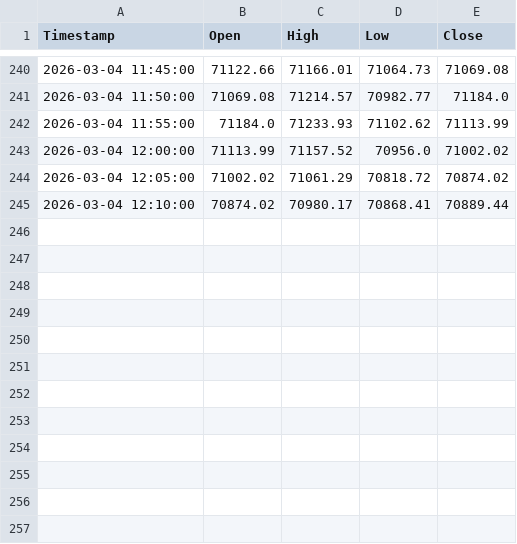
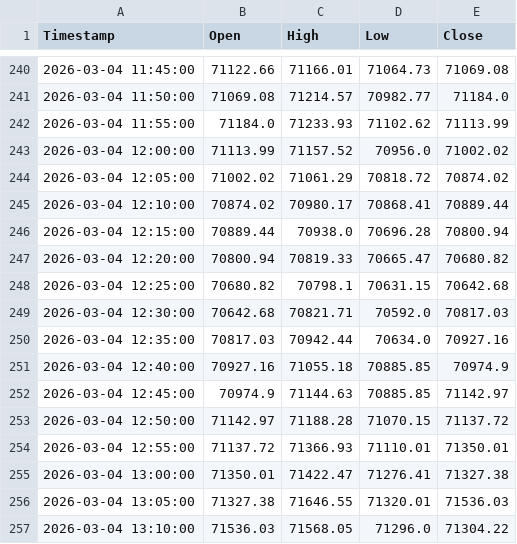
Before and after one commit to 649922737/polymarket, a CSV file: market_cycles_5m_2026-03-04.csv, drawn as a sheet; only a part is shown, gaps mark what is left out.

```diff
--- a/market_cycles_5m_2026-03-04.csv
+++ b/market_cycles_5m_2026-03-04.csv
@@ -245 +245,13 @@ Timestamp,Open,High,Low,Close
 2026-03-04 12:10:00,70874.02,70980.17,70868.41,70889.44
+2026-03-04 12:15:00,70889.44,70938.0,70696.28,70800.94
+2026-03-04 12:20:00,70800.94,70819.33,70665.47,70680.82
+2026-03-04 12:25:00,70680.82,70798.1,70631.15,70642.68
+2026-03-04 12:30:00,70642.68,70821.71,70592.0,70817.03
+2026-03-04 12:35:00,70817.03,70942.44,70634.0,70927.16
+2026-03-04 12:40:00,70927.16,71055.18,70885.85,70974.9
+2026-03-04 12:45:00,70974.9,71144.63,70885.85,71142.97
+2026-03-04 12:50:00,71142.97,71188.28,71070.15,71137.72
+2026-03-04 12:55:00,71137.72,71366.93,71110.01,71350.01
+2026-03-04 13:00:00,71350.01,71422.47,71276.41,71327.38
+2026-03-04 13:05:00,71327.38,71646.55,71320.01,71536.03
+2026-03-04 13:10:00,71536.03,71568.05,71296.0,71304.22
```
Also changed, not shown: market_cycles_15m_2026-03-04.csv, trigger_history_15m_2026-03-04.csv, 5 other files.
